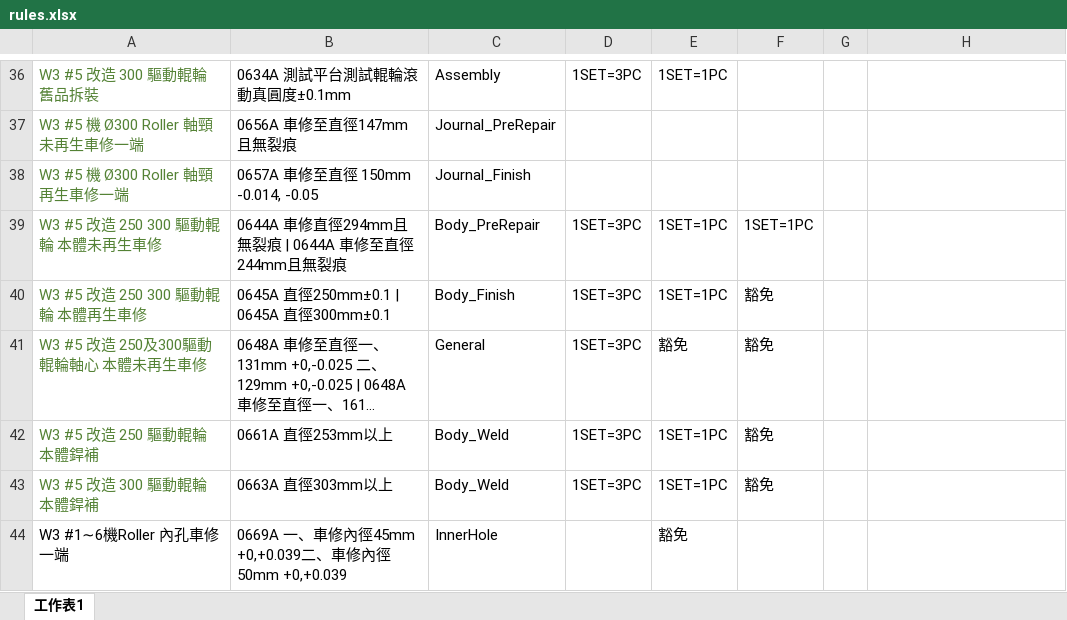
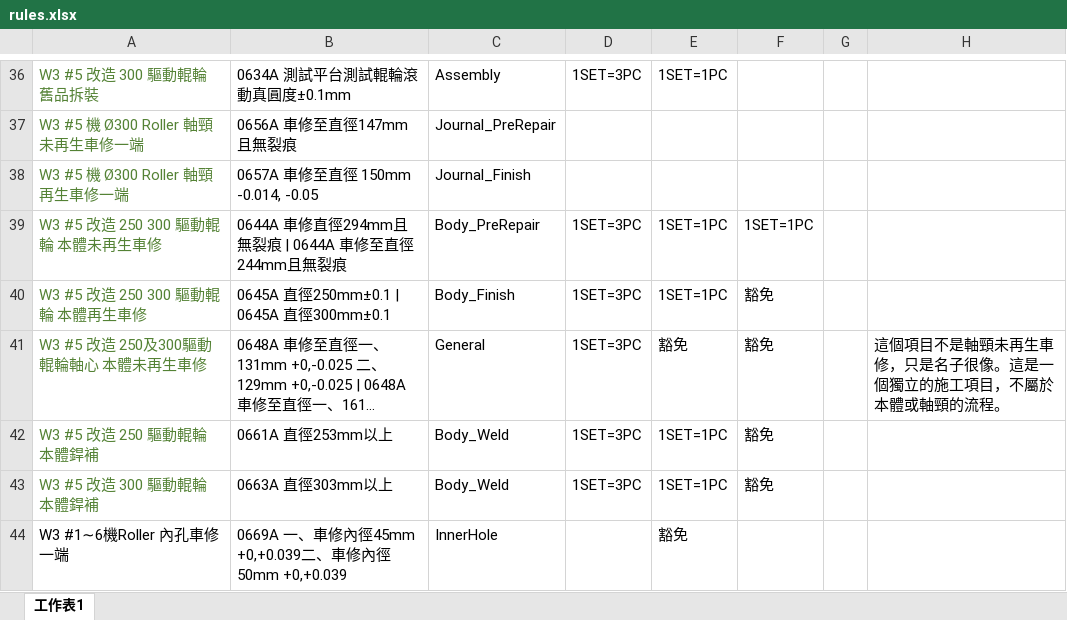
Before and after one commit to chiao0306/roll-check-app-v2, an Excel workbook: rules.xlsx, sheet 工作表1, drawn as a sheet; only a part is shown, gaps mark what is left out; long unchanged cells end in …; values as stored, in another font and other column widths than the file's, no borders; the diff names each change by its address in the sheet, - before the commit and + after, or states it on an @@ line.

Commit message:
Add files via upload

```diff
--- a/rules.xlsx (sheet 工作表1)
+++ b/rules.xlsx (sheet 工作表1)
-H41: (empty)
+H41: 這個項目不是軸頸未再生車修，只是名子很像。這是一個獨立的施工項目，不屬於本體或軸頸的流程。
```
